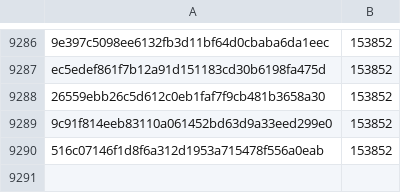
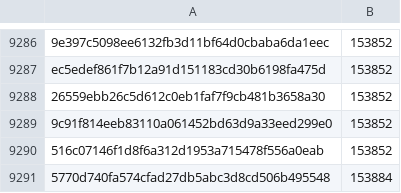
Before and after one commit to pybricks/pybricks-micropython, a CSV file: buildhat.csv, drawn as a sheet; only a part is shown, gaps mark what is left out; the diff names each change by its address in the sheet, - before the commit and + after, or states it on an @@ line.

Commit message:
buildhat: Add 5770d740: 153884 (+32).

```diff
--- a/buildhat.csv
+++ b/buildhat.csv
+row 9291: 5770d740fa574cfad27db5abc3d8cd506b495548 | 153884
```
